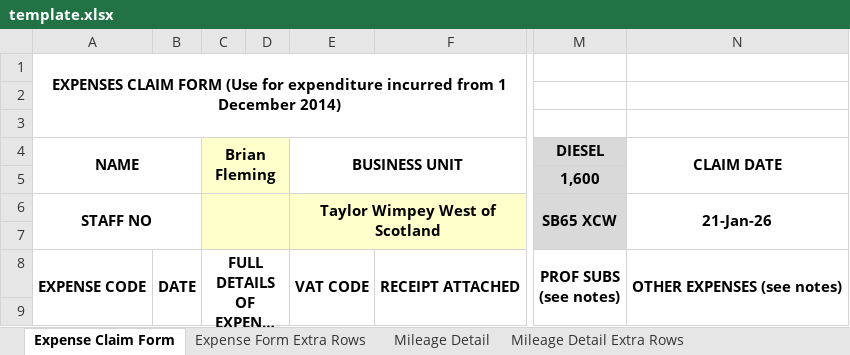
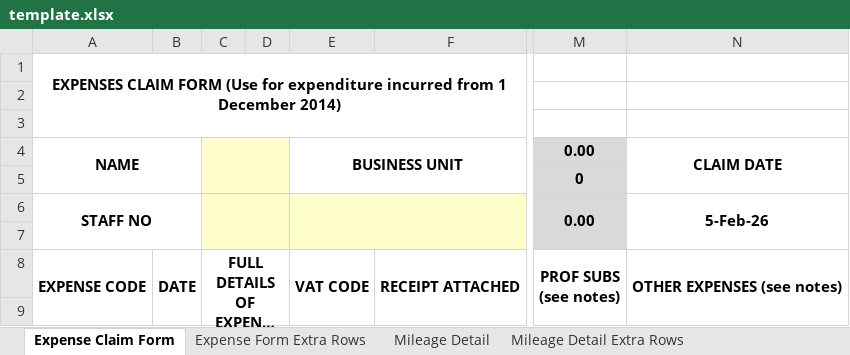
Before and after one commit to fl3my/wimpey-track, an Excel workbook: backend/WimpeyTrack.Api/Templates/template.xlsx, sheet Expense Claim Form, drawn as a sheet; only a part is shown, gaps mark what is left out; long unchanged cells end in …; values as stored, in another font and other column widths than the file's, no borders; conditional formats not drawn; the diff names each change by its address in the sheet, - before the commit and + after, or states it on an @@ line.

Commit message:
Add profile data to expense sheets

```diff
--- a/backend/WimpeyTrack.Api/Templates/template.xlsx (sheet Expense Claim Form)
+++ b/backend/WimpeyTrack.Api/Templates/template.xlsx (sheet Expense Claim Form)
-C4: Brian Fleming
+C4: (empty)
-M4: DIESEL
+M4: 0.00
-M5 (0.00): 1,600
+M5 (0.00): 0
-E6 (BUSINESS UNIT): Taylor Wimpey West of Scotland
+E6 (BUSINESS UNIT): (empty)
-M6 (0.00): SB65 XCW
+M6 (0.00): 0.00
-N6 (CLAIM DATE): 21-Jan-26
+N6 (CLAIM DATE): 5-Feb-26
```
Also changed, not shown: sheet Mileage Detail Extra Rows, sheet Mileage Detail, sheet Expense Form Extra Rows, 6 other files.
